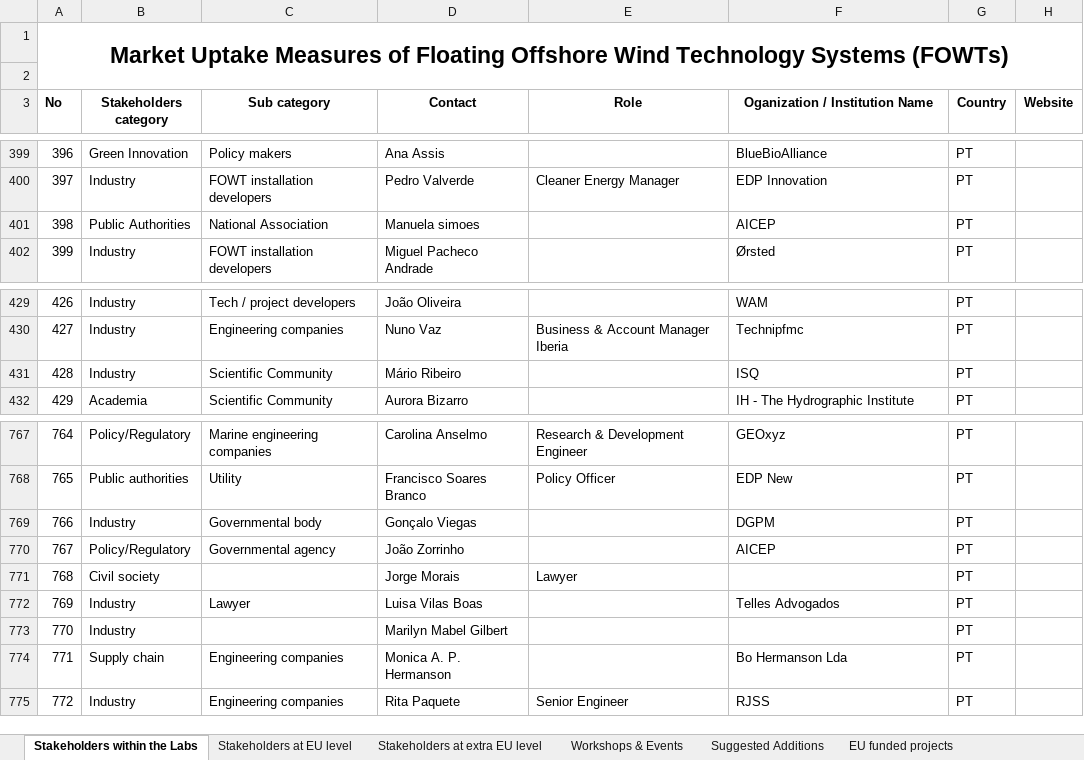
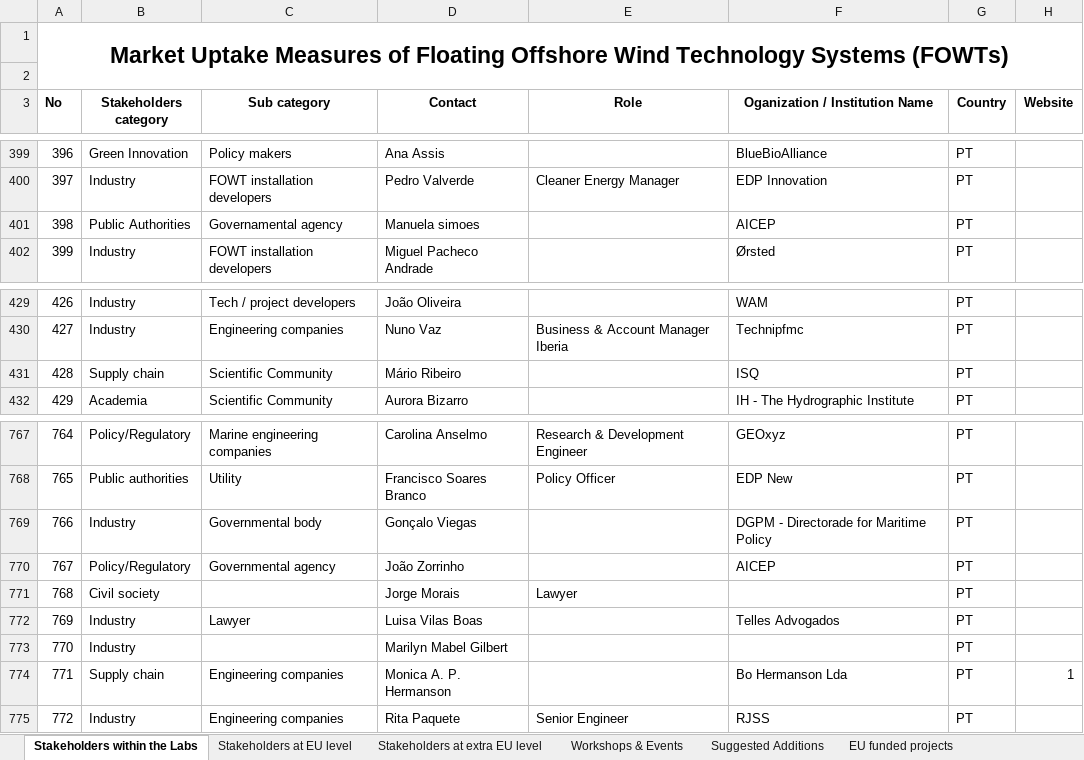
Before and after one commit to RSE-SFE-ART/TerriaMap_v8, an Excel workbook: wwwroot/data/stakeholders.xlsx, sheet Stakeholders within the Labs, drawn as a sheet; only a part is shown, gaps mark what is left out; values as stored, in another font and other column widths than the file's, no borders; charts and pictures not drawn; the diff covers the shown part only; the diff names each change by its address in the sheet, - before the commit and + after, or states it on an @@ line.

Commit message:
Nuovi cataloghi stakeholders e webinars

```diff
--- a/wwwroot/data/stakeholders.xlsx (sheet Stakeholders within the Labs)
+++ b/wwwroot/data/stakeholders.xlsx (sheet Stakeholders within the Labs)
-C401 (Sub category): National Association
+C401 (Sub category): Governamental agency
-B431 (Stakeholders category): Industry
+B431 (Stakeholders category): Supply chain
-F769 (Oganization / Institution Name): DGPM
+F769 (Oganization / Institution Name): DGPM - Directorade for Maritime Policy
-H774 (Website): (empty)
+H774 (Website): 1
```
Also changed, not shown: 11 edited cells elsewhere in this sheet, 12 other files.
